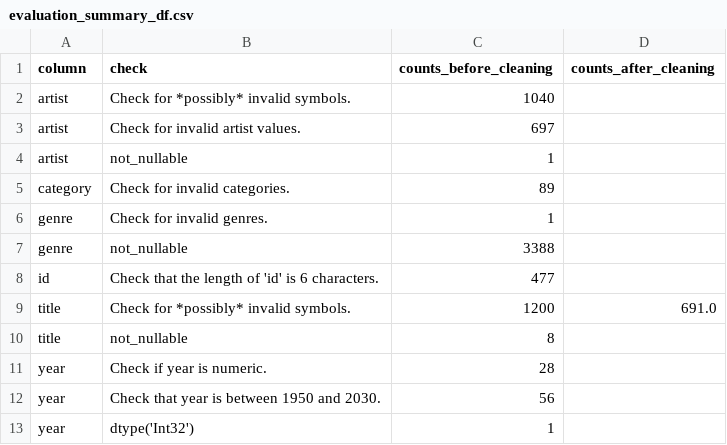
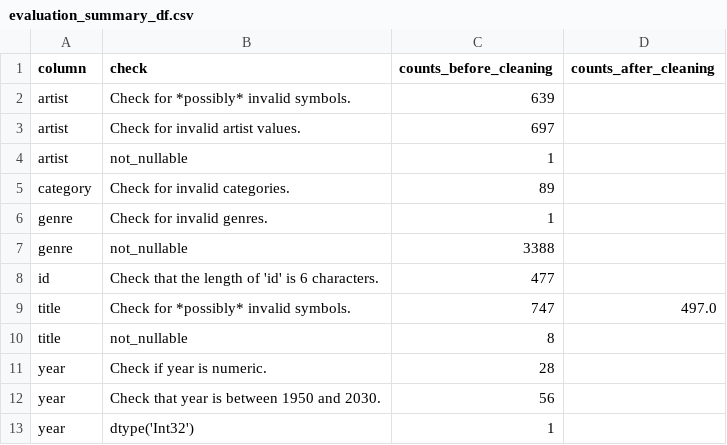
Before and after one commit to paulzuradzki/cddb-data-cleaning-project, a CSV file: data/output/csv/evaluation_summary_df.csv, drawn as a sheet.

```diff
--- a/data/output/csv/evaluation_summary_df.csv
+++ b/data/output/csv/evaluation_summary_df.csv
@@ -1,3 +1,3 @@
 column,check,counts_before_cleaning,counts_after_cleaning
-artist,Check for *possibly* invalid symbols.,1040,
+artist,Check for *possibly* invalid symbols.,639,
 artist,Check for invalid artist values.,697,
@@ -8,3 +8,3 @@ genre,not_nullable,3388,
 id,Check that the length of 'id' is 6 characters.,477,
-title,Check for *possibly* invalid symbols.,1200,691.0
+title,Check for *possibly* invalid symbols.,747,497.0
 title,not_nullable,8,
```
Also changed, not shown: data/output/csv/before_cleaning_failure_cases_summary.csv, 17 other files.
